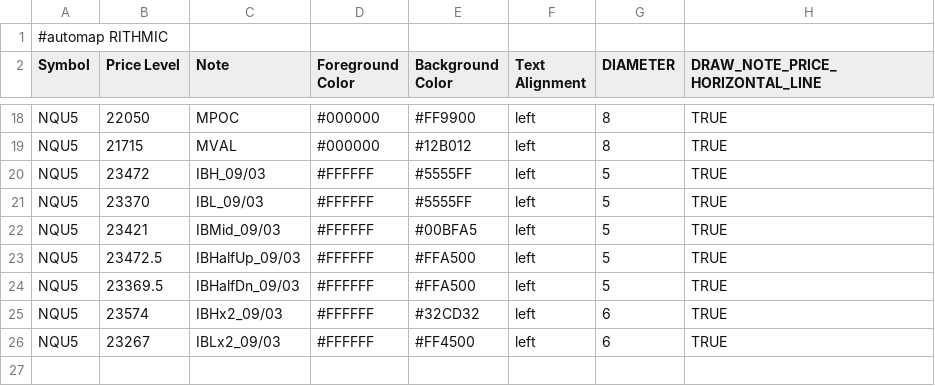
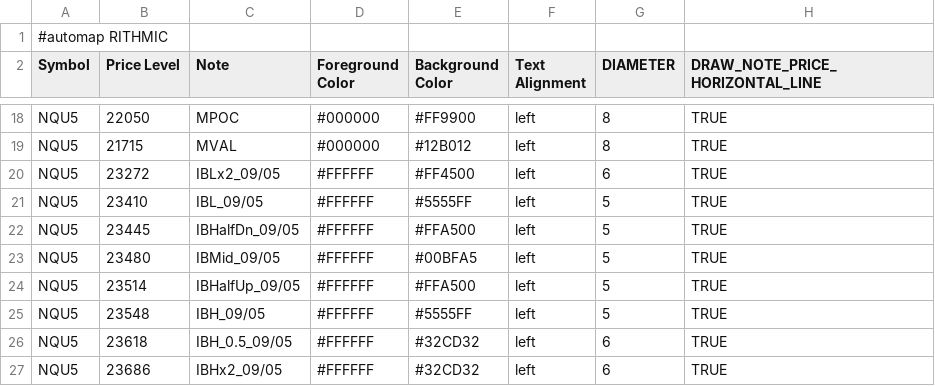
Before and after one commit to Ghostz-Of-Moar/bookmap_CLoudNotes, a CSV file: NQ_VAPOC_LEVELS.csv, drawn as a sheet; only a part is shown, gaps mark what is left out.

Commit message:
Update NQ_VAPOC_LEVELS.csv with new content

```diff
--- a/NQ_VAPOC_LEVELS.csv
+++ b/NQ_VAPOC_LEVELS.csv
@@ -19,8 +19,9 @@ NQU5,22050,MPOC,#000000,#FF9900,left,8,TRUE
 NQU5,21715,MVAL,#000000,#12B012,left,8,TRUE
-NQU5,23472,IBH_09/03,#FFFFFF,#5555FF,left,5,TRUE
-NQU5,23370,IBL_09/03,#FFFFFF,#5555FF,left,5,TRUE
-NQU5,23421,IBMid_09/03,#FFFFFF,#00BFA5,left,5,TRUE
-NQU5,23472.5,IBHalfUp_09/03,#FFFFFF,#FFA500,left,5,TRUE
-NQU5,23369.5,IBHalfDn_09/03,#FFFFFF,#FFA500,left,5,TRUE
-NQU5,23574,IBHx2_09/03,#FFFFFF,#32CD32,left,6,TRUE
-NQU5,23267,IBLx2_09/03,#FFFFFF,#FF4500,left,6,TRUE
+NQU5,23272,IBLx2_09/05,#FFFFFF,#FF4500,left,6,TRUE
+NQU5,23410,IBL_09/05,#FFFFFF,#5555FF,left,5,TRUE
+NQU5,23445,IBHalfDn_09/05,#FFFFFF,#FFA500,left,5,TRUE
+NQU5,23480,IBMid_09/05,#FFFFFF,#00BFA5,left,5,TRUE
+NQU5,23514,IBHalfUp_09/05,#FFFFFF,#FFA500,left,5,TRUE
+NQU5,23548,IBH_09/05,#FFFFFF,#5555FF,left,5,TRUE
+NQU5,23618,IBH_0.5_09/05,#FFFFFF,#32CD32,left,6,TRUE
+NQU5,23686,IBHx2_09/05,#FFFFFF,#32CD32,left,6,TRUE
```
